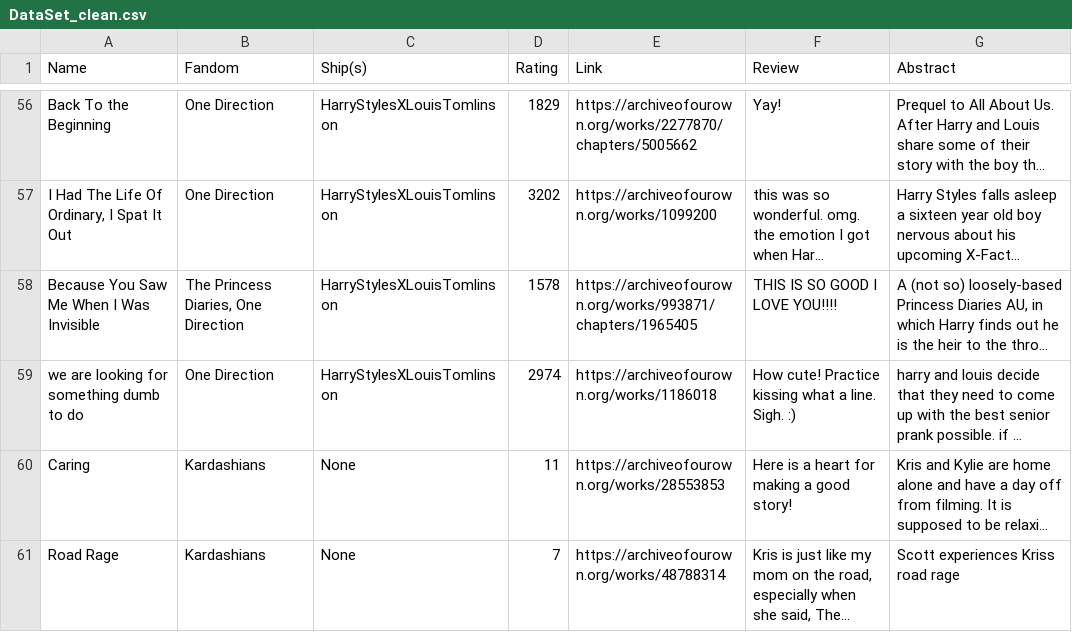
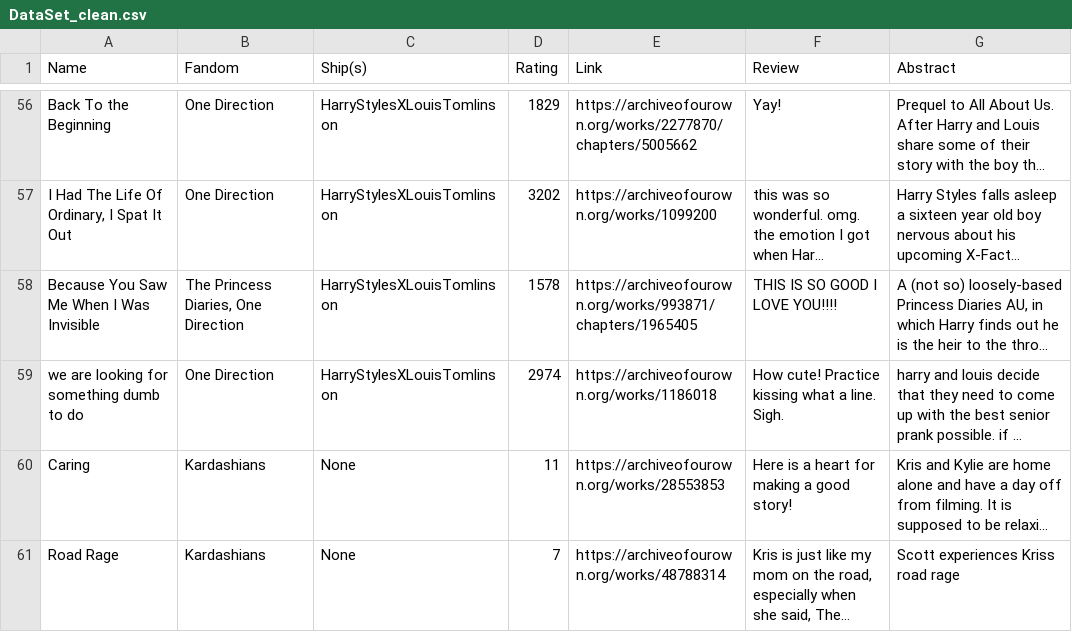
Before and after one commit to yoojungjoe3/4300-Flask-Template-SQL, a CSV file: backend/DataSet_clean.csv, drawn as a sheet; only a part is shown, gaps mark what is left out; long unchanged cells end in …; the diff covers the shown part only; the diff names each change by its address in the sheet, - before the commit and + after, or states it on an @@ line.

```diff
--- a/backend/DataSet_clean.csv
+++ b/backend/DataSet_clean.csv
-F59 (Review): …line. Sigh. :)
+F59 (Review): …line. Sigh.
```
Also changed, not shown: 12 edited cells elsewhere in this file.
